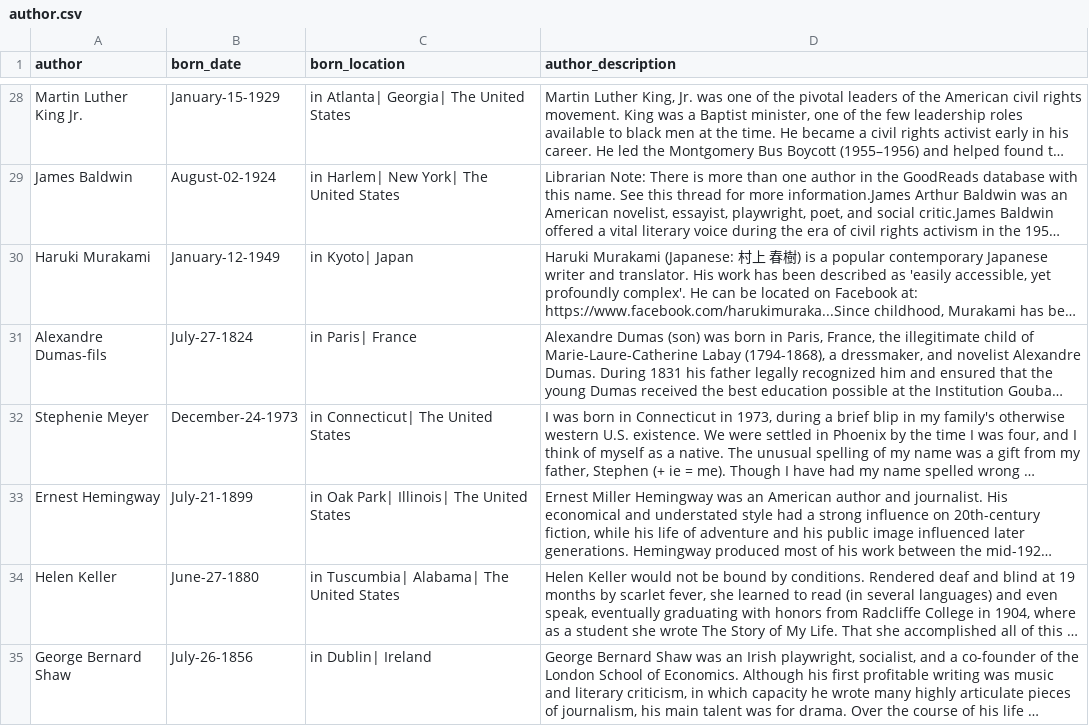
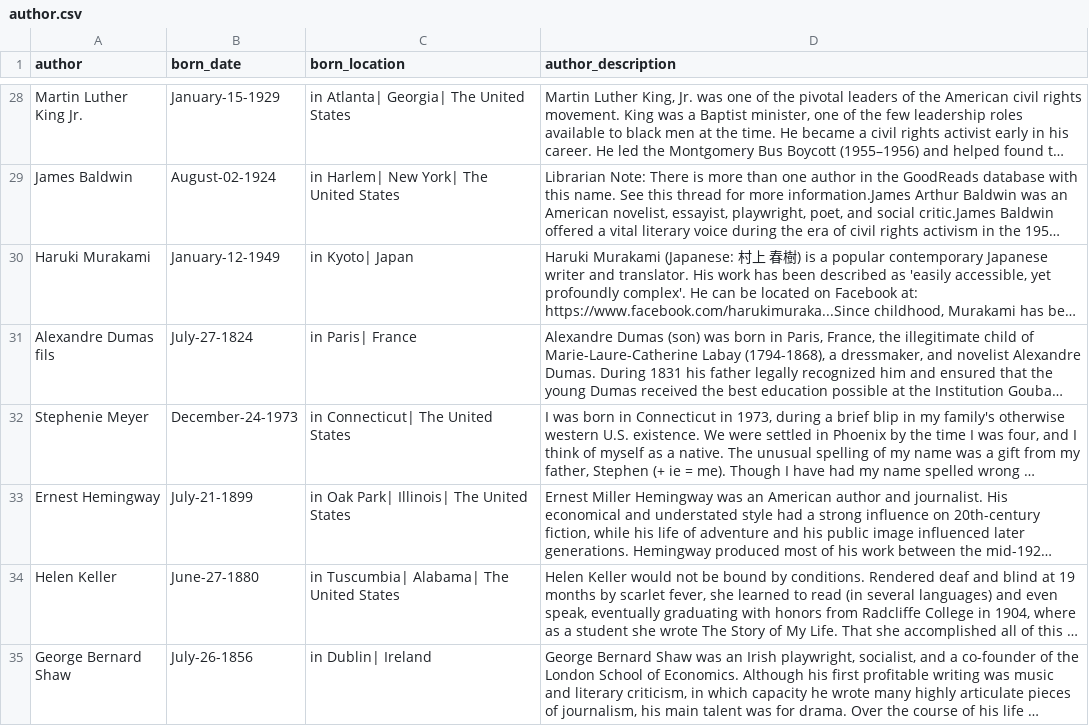
Before and after one commit to kittipon-shine/News_Quote_NLP, a CSV file: Quote/author.csv, drawn as a sheet; only a part is shown, gaps mark what is left out; long unchanged cells end in …; the diff names each change by its address in the sheet, - before the commit and + after, or states it on an @@ line.

```diff
--- a/Quote/author.csv
+++ b/Quote/author.csv
-A31 (author): Alexandre Dumas-fils
+A31 (author): Alexandre Dumas fils
```
Also changed, not shown: Quote/content_author.csv, 3 other files.
